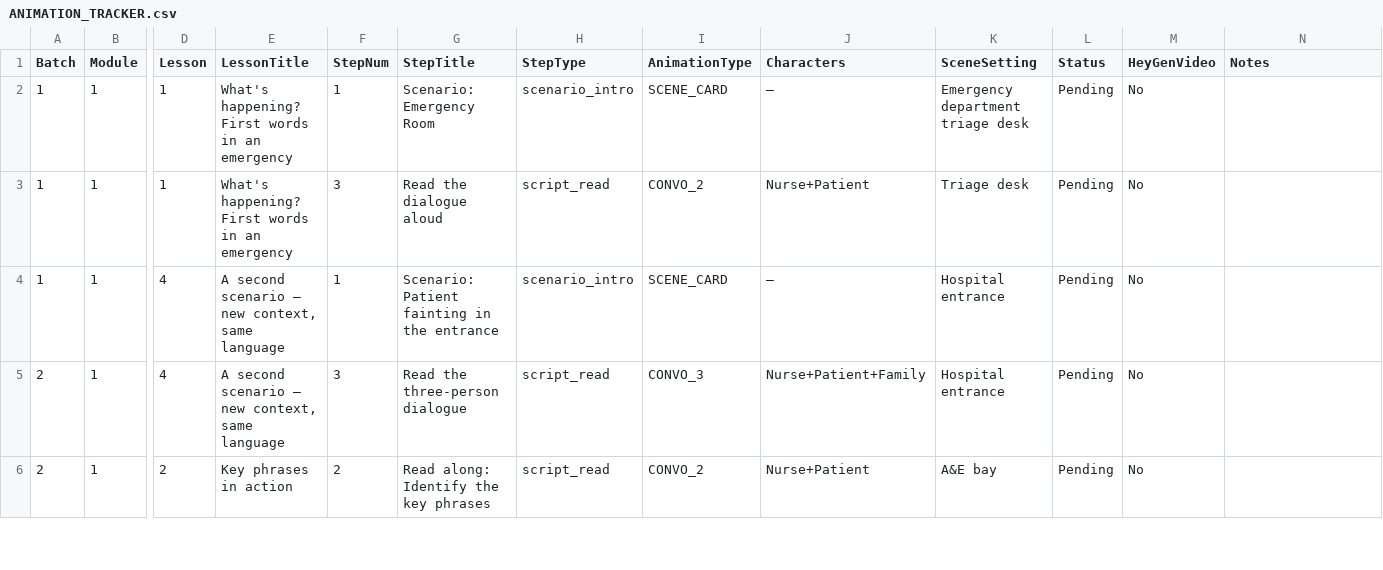
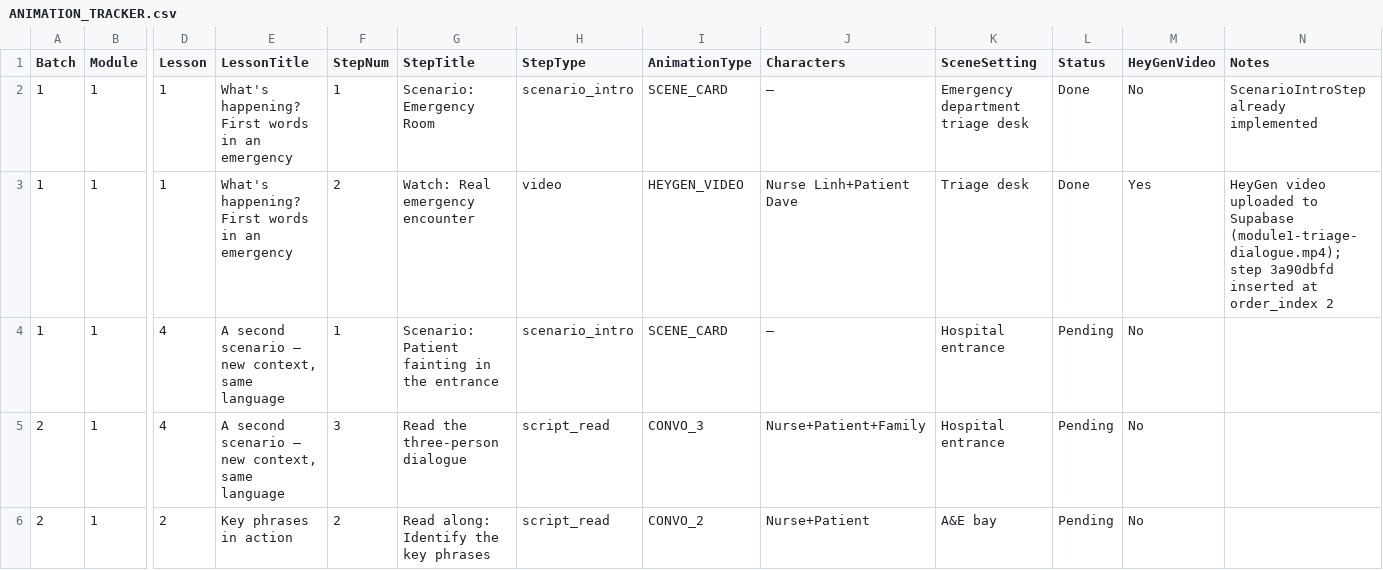
Before and after one commit to tageja/tuto1, a CSV file: docs/nursed/ANIMATION_TRACKER.csv, drawn as a sheet; only a part is shown, gaps mark what is left out; the diff names each change by its address in the sheet, - before the commit and + after, or states it on an @@ line.

```diff
--- a/docs/nursed/ANIMATION_TRACKER.csv
+++ b/docs/nursed/ANIMATION_TRACKER.csv
-L2:L3 (Status): Pending
+L2:L3 (Status): Done
-N2 (Notes): (empty)
+N2 (Notes): ScenarioIntroStep already implemented
-F3 (StepNum): 3
+F3 (StepNum): 2
-G3 (StepTitle): Read the dialogue aloud
+G3 (StepTitle): Watch: Real emergency encounter
-H3 (StepType): script_read
+H3 (StepType): video
-I3 (AnimationType): CONVO_2
+I3 (AnimationType): HEYGEN_VIDEO
-J3 (Characters): Nurse+Patient
+J3 (Characters): Nurse Linh+Patient Dave
-M3 (HeyGenVideo): No
+M3 (HeyGenVideo): Yes
-N3 (Notes): (empty)
+N3 (Notes): HeyGen video uploaded to Supabase (module1-triage-dialogue.mp4); step 3a90dbfd inserted at order_index 2
```
Also changed, not shown: 16 other files.
